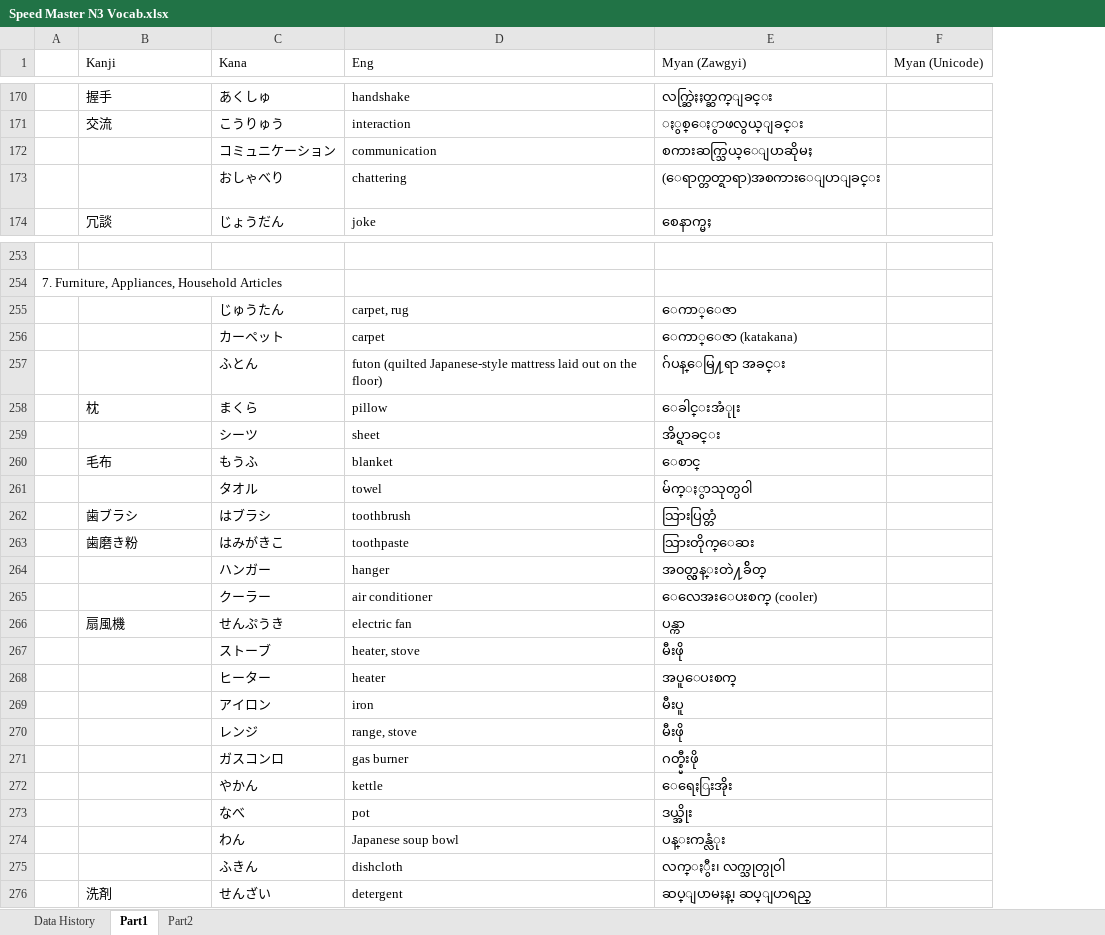
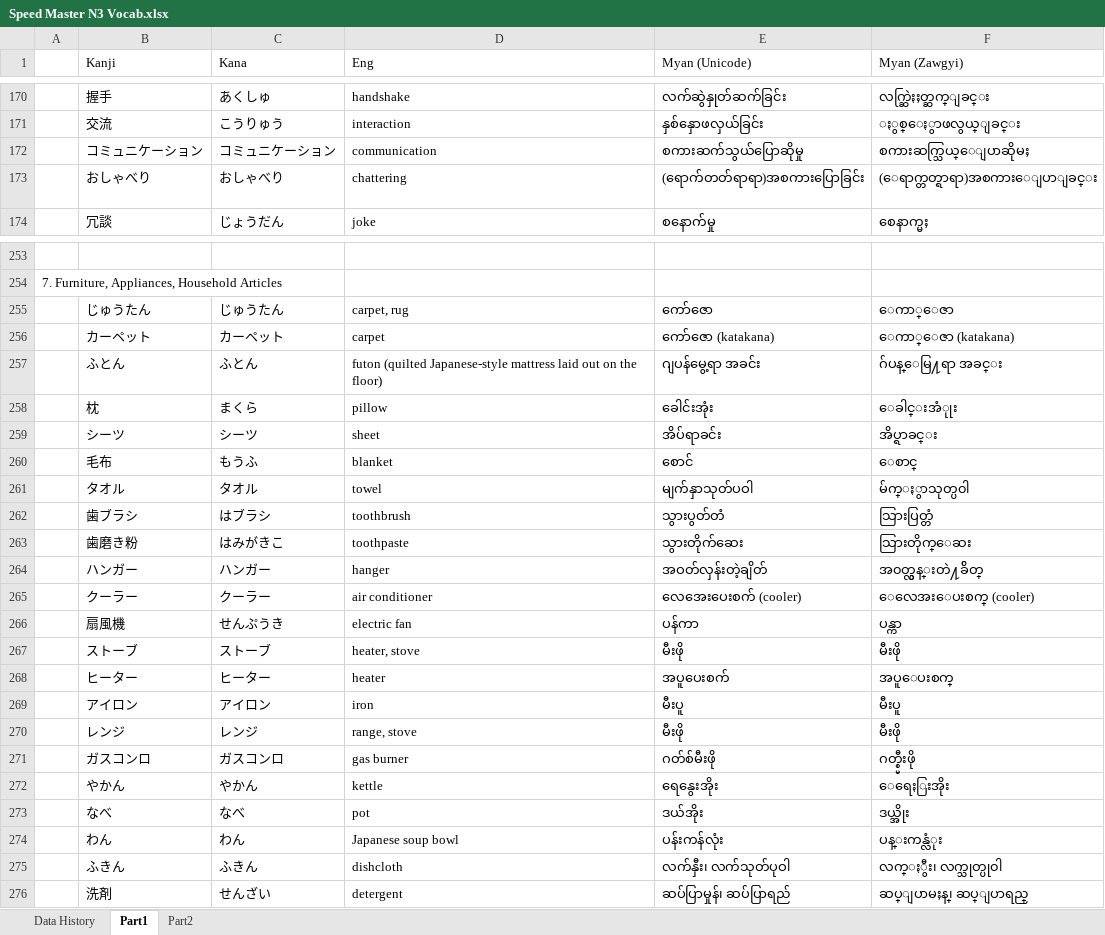
Before and after one commit to zawtunlatt/memrise-japanese-courses, an Excel workbook: preparing/Speed Master N3 Vocab.xlsx, sheet Part1, drawn as a sheet; only a part is shown, gaps mark what is left out; values as stored, in another font and other column widths than the file's, no borders; removed rows and columns are numbered as before the commit, all else as after; the diff covers the shown part only; the diff names each change by its address in the sheet, - before the commit and + after, or states it on an @@ line.

Commit message:
Speed Master N3 Vocab.xlsx Definition in MM Unicode added.  some word definition in MM is updated.

```diff
--- a/preparing/Speed Master N3 Vocab.xlsx (sheet Part1)
+++ b/preparing/Speed Master N3 Vocab.xlsx (sheet Part1)
+column E (Myan (Unicode)), rows 170-174: လက်ဆွဲနှုတ်ဆက်ခြင်း | နှစ်နှောဖလှယ်ခြင်း | စကားဆက်သွယ်ပြောဆိုမှု | (ရောက်တတ်ရာရာ)အစကားပြောခြင်း | စနောက်မှု; rows 255-276: ကော်ဇော | ကော်ဇော (katakana) | ဂျပန်မွေ့ရာ အခင်း | ခေါင်းအုံး | အိပ်ရာခင်း | စောင် | မျက်နှာသုတ်ပဝါ | သွားပွတ်တံ | သွားတိုက်ဆေး | အဝတ်လှန်းတဲ့ချိတ် | လေအေးပေးစက် (cooler) | ပန်ကာ | မီးဖို | အပူပေးစက် | မီးပူ | မီးဖို | ဂတ်စ်မီးဖို | ရေနွေးအိုး | ဒယ်အိုး | ပန်းကန်လုံး | လက်နှီး၊ လက်သုတ်ပုဝါ | ဆပ်ပြာမှုန်၊ ဆပ်ပြာရည်
-column F (Myan (Unicode)), empty
-B172 (Kanji): (empty)
+B172 (Kanji): コミュニケーション
-B173 (Kanji): (empty)
+B173 (Kanji): おしゃべり
-B255 (Kanji): (empty)
+B255 (Kanji): じゅうたん
-B256 (Kanji): (empty)
+B256 (Kanji): カーペット
-B257 (Kanji): (empty)
+B257 (Kanji): ふとん
-B259 (Kanji): (empty)
+B259 (Kanji): シーツ
-B261 (Kanji): (empty)
+B261 (Kanji): タオル
-B264 (Kanji): (empty)
+B264 (Kanji): ハンガー
-B265 (Kanji): (empty)
+B265 (Kanji): クーラー
-B267 (Kanji): (empty)
+B267 (Kanji): ストーブ
-B268 (Kanji): (empty)
+B268 (Kanji): ヒーター
-B269 (Kanji): (empty)
+B269 (Kanji): アイロン
-B270 (Kanji): (empty)
+B270 (Kanji): レンジ
-B271 (Kanji): (empty)
+B271 (Kanji): ガスコンロ
-B272 (Kanji): (empty)
+B272 (Kanji): やかん
-B273 (Kanji): (empty)
+B273 (Kanji): なべ
-B274 (Kanji): (empty)
+B274 (Kanji): わん
-B275 (Kanji): (empty)
+B275 (Kanji): ふきん
```
Also changed, not shown: 29 edited cells elsewhere in this sheet.
